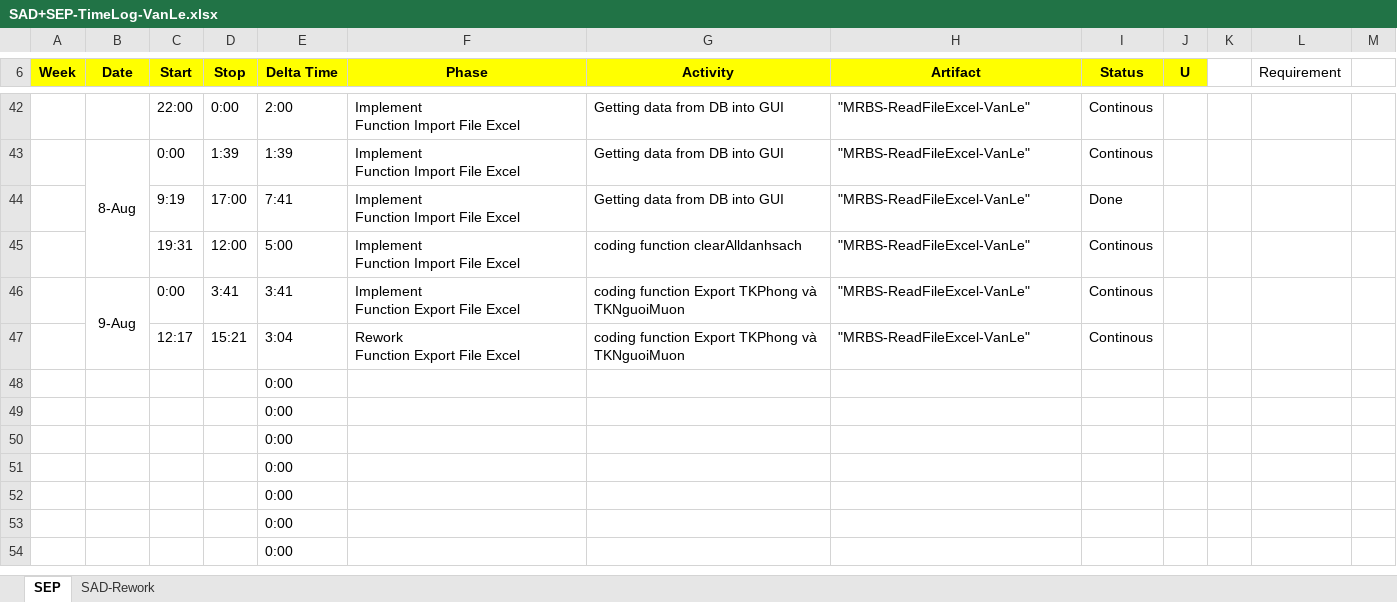
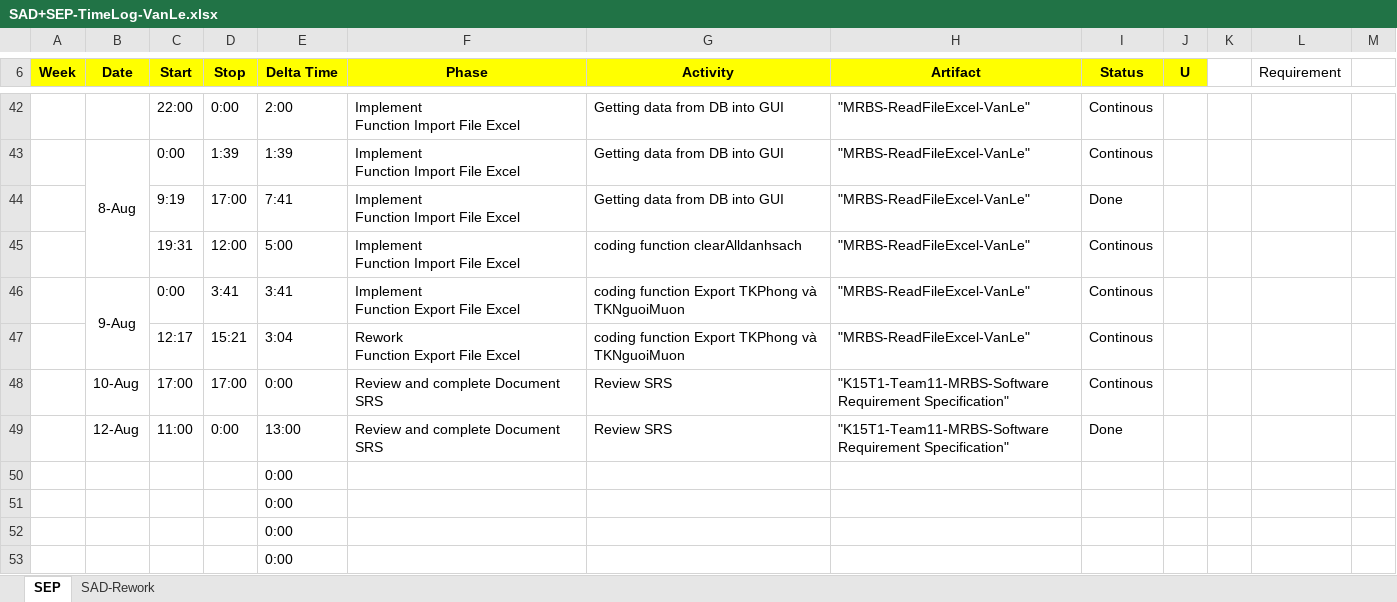
Before and after one commit to T138384/vlu-k15t1-team11, an Excel workbook: Time Log for SAD + SEP/SAD+SEP-TimeLog-VanLe.xlsx, sheet SEP, drawn as a sheet; only a part is shown, gaps mark what is left out; the shorter side is filled out with more unchanged rows; values as stored, in another font and other column widths than the file's, no borders; removed rows and columns are numbered as before the commit, all else as after; the diff names each change by its address in the sheet, - before the commit and + after, or states it on an @@ line.

```diff
--- a/Time Log for SAD + SEP/SAD+SEP-TimeLog-VanLe.xlsx (sheet SEP)
+++ b/Time Log for SAD + SEP/SAD+SEP-TimeLog-VanLe.xlsx (sheet SEP)
-row 48:  |  |  |  | 0:00
-row 49:  |  |  |  | 0:00
+row 48:  | 10-Aug | 17:00 | 17:00 | 0:00 | Review and complete Document SRS | Review SRS | "K15T1-Team11-MRBS-Software Requirement Specification" | Continous
+row 49:  | 12-Aug | 11:00 | 0:00 | 13:00 | Review and complete Document SRS | Review SRS | "K15T1-Team11-MRBS-Software Requirement Specification" | Done
```
Also changed, not shown: 11 other files.
